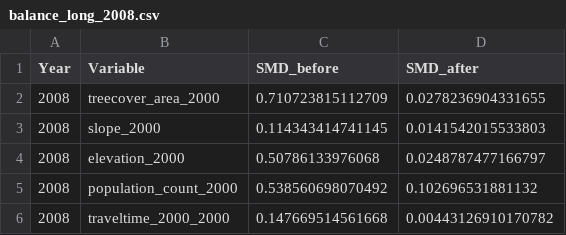
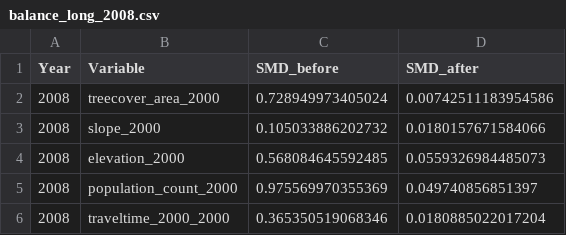
Before and after one commit to BETSAKA/PA-livelihood-impact-dhs, a CSV file: soumission_articles/manuscript/table/balance_long_2008.csv, drawn as a sheet.

```diff
--- a/soumission_articles/manuscript/table/balance_long_2008.csv
+++ b/soumission_articles/manuscript/table/balance_long_2008.csv
@@ -1,6 +1,6 @@
 "Year","Variable","SMD_before","SMD_after"
-2008,"treecover_area_2000",0.710723815112709,0.0278236904331655
-2008,"slope_2000",0.114343414741145,0.0141542015533803
-2008,"elevation_2000",0.50786133976068,0.0248787477166797
-2008,"population_count_2000",0.538560698070492,0.102696531881132
-2008,"traveltime_2000_2000",0.147669514561668,0.00443126910170782
+2008,"treecover_area_2000",0.728949973405024,0.00742511183954586
+2008,"slope_2000",0.105033886202732,0.0180157671584066
+2008,"elevation_2000",0.568084645592485,0.0559326984485073
+2008,"population_count_2000",0.975569970355369,0.049740856851397
+2008,"traveltime_2000_2000",0.365350519068346,0.0180885022017204
```
Also changed, not shown: soumission_articles/manuscript/table/balance_long_1997.csv, soumission_articles/manuscript/table/balance_long_2021.csv, 1 other file.
